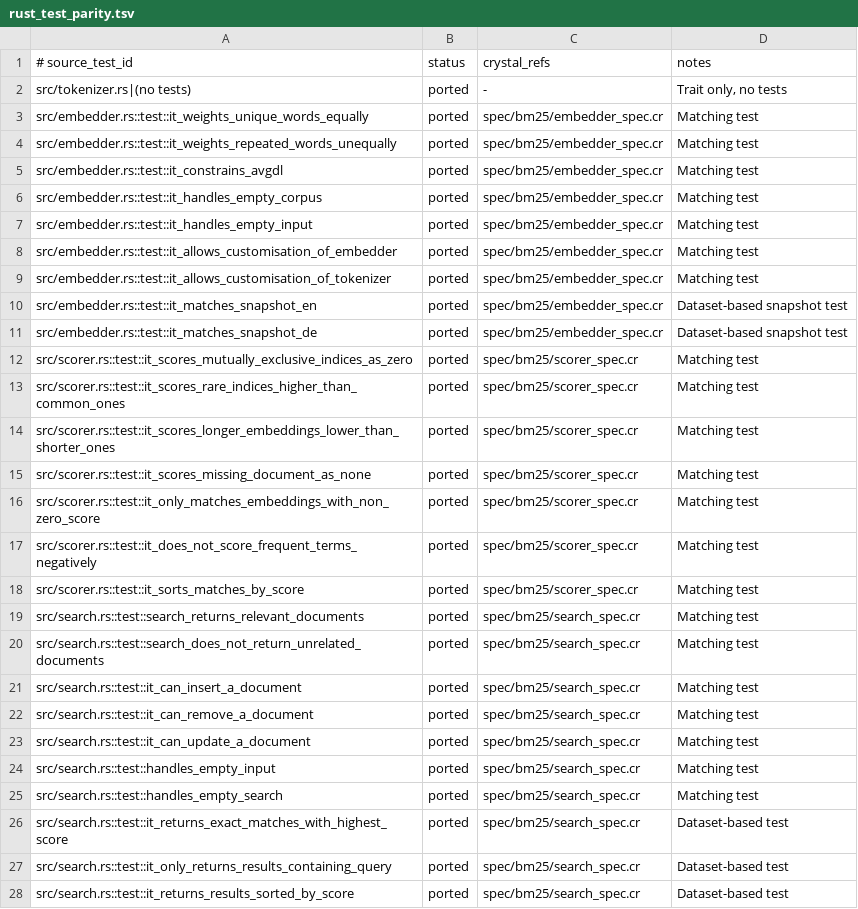
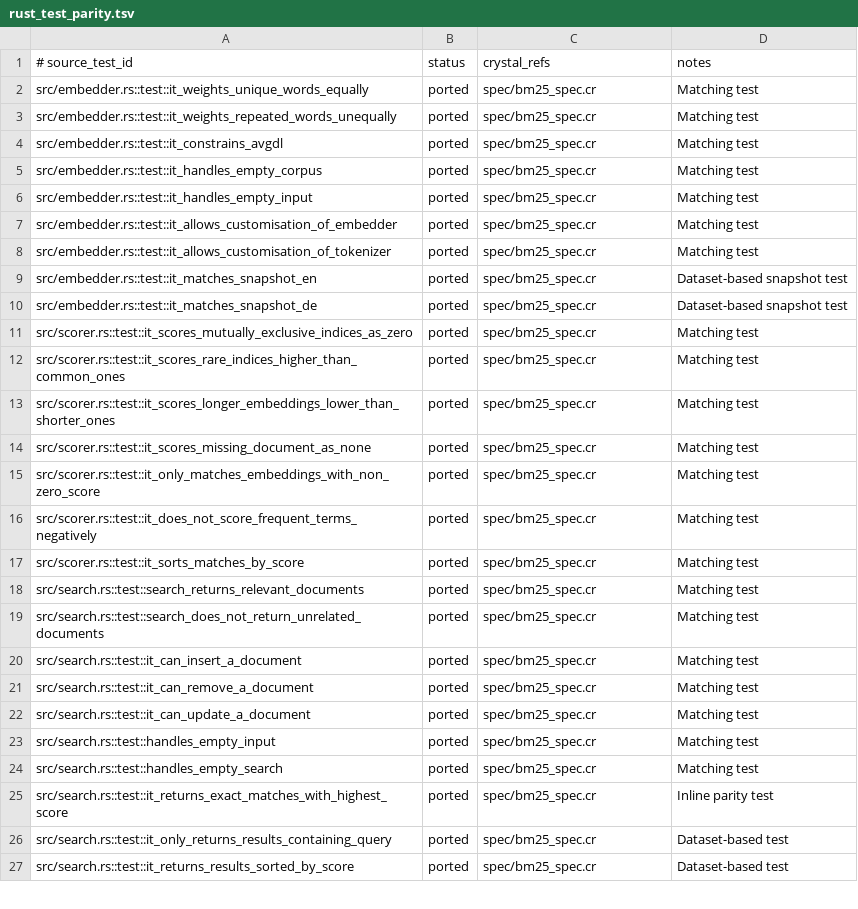
Before and after one commit to dsisnero/bm25, a TSV file: plans/inventory/rust_test_parity.tsv, drawn as a sheet; only a part is shown; the diff covers the shown part only.

```diff
--- a/plans/inventory/rust_test_parity.tsv
+++ b/plans/inventory/rust_test_parity.tsv
@@ -1,28 +1,27 @@
 # source_test_id	status	crystal_refs	notes
-src/tokenizer.rs|(no tests)	ported	-	Trait only, no tests
-src/embedder.rs::test::it_weights_unique_words_equally	ported	spec/bm25/embedder_spec.cr	Matching test
-src/embedder.rs::test::it_weights_repeated_words_unequally	ported	spec/bm25/embedder_spec.cr	Matching test
-src/embedder.rs::test::it_constrains_avgdl	ported	spec/bm25/embedder_spec.cr	Matching test
-src/embedder.rs::test::it_handles_empty_corpus	ported	spec/bm25/embedder_spec.cr	Matching test
-src/embedder.rs::test::it_handles_empty_input	ported	spec/bm25/embedder_spec.cr	Matching test
-src/embedder.rs::test::it_allows_customisation_of_embedder	ported	spec/bm25/embedder_spec.cr	Matching test
-src/embedder.rs::test::it_allows_customisation_of_tokenizer	ported	spec/bm25/embedder_spec.cr	Matching test
-src/embedder.rs::test::it_matches_snapshot_en	ported	spec/bm25/embedder_spec.cr	Dataset-based snapshot test
-src/embedder.rs::test::it_matches_snapshot_de	ported	spec/bm25/embedder_spec.cr	Dataset-based snapshot test
-src/scorer.rs::test::it_scores_mutually_exclusive_indices_as_zero	ported	spec/bm25/scorer_spec.cr	Matching test
-src/scorer.rs::test::it_scores_rare_indices_higher_than_common_ones	ported	spec/bm25/scorer_spec.cr	Matching test
-src/scorer.rs::test::it_scores_longer_embeddings_lower_than_shorter_ones	ported	spec/bm25/scorer_spec.cr	Matching test
-src/scorer.rs::test::it_scores_missing_document_as_none	ported	spec/bm25/scorer_spec.cr	Matching test
-src/scorer.rs::test::it_only_matches_embeddings_with_non_zero_score	ported	spec/bm25/scorer_spec.cr	Matching test
-src/scorer.rs::test::it_does_not_score_frequent_terms_negatively	ported	spec/bm25/scorer_spec.cr	Matching test
-src/scorer.rs::test::it_sorts_matches_by_score	ported	spec/bm25/scorer_spec.cr	Matching test
-src/search.rs::test::search_returns_relevant_documents	ported	spec/bm25/search_spec.cr	Matching test
-src/search.rs::test::search_does_not_return_unrelated_documents	ported	spec/bm25/search_spec.cr	Matching test
-src/search.rs::test::it_can_insert_a_document	ported	spec/bm25/search_spec.cr	Matching test
-src/search.rs::test::it_can_remove_a_document	ported	spec/bm25/search_spec.cr	Matching test
-src/search.rs::test::it_can_update_a_document	ported	spec/bm25/search_spec.cr	Matching test
-src/search.rs::test::handles_empty_input	ported	spec/bm25/search_spec.cr	Matching test
-src/search.rs::test::handles_empty_search	ported	spec/bm25/search_spec.cr	Matching test
-src/search.rs::test::it_returns_exact_matches_with_highest_score	ported	spec/bm25/search_spec.cr	Dataset-based test
-src/search.rs::test::it_only_returns_results_containing_query	ported	spec/bm25/search_spec.cr	Dataset-based test
-src/search.rs::test::it_returns_results_sorted_by_score	ported	spec/bm25/search_spec.cr	Dataset-based test
+src/embedder.rs::test::it_weights_unique_words_equally	ported	spec/bm25_spec.cr	Matching test
+src/embedder.rs::test::it_weights_repeated_words_unequally	ported	spec/bm25_spec.cr	Matching test
+src/embedder.rs::test::it_constrains_avgdl	ported	spec/bm25_spec.cr	Matching test
+src/embedder.rs::test::it_handles_empty_corpus	ported	spec/bm25_spec.cr	Matching test
+src/embedder.rs::test::it_handles_empty_input	ported	spec/bm25_spec.cr	Matching test
+src/embedder.rs::test::it_allows_customisation_of_embedder	ported	spec/bm25_spec.cr	Matching test
+src/embedder.rs::test::it_allows_customisation_of_tokenizer	ported	spec/bm25_spec.cr	Matching test
+src/embedder.rs::test::it_matches_snapshot_en	ported	spec/bm25_spec.cr	Dataset-based snapshot test
+src/embedder.rs::test::it_matches_snapshot_de	ported	spec/bm25_spec.cr	Dataset-based snapshot test
+src/scorer.rs::test::it_scores_mutually_exclusive_indices_as_zero	ported	spec/bm25_spec.cr	Matching test
+src/scorer.rs::test::it_scores_rare_indices_higher_than_common_ones	ported	spec/bm25_spec.cr	Matching test
+src/scorer.rs::test::it_scores_longer_embeddings_lower_than_shorter_ones	ported	spec/bm25_spec.cr	Matching test
+src/scorer.rs::test::it_scores_missing_document_as_none	ported	spec/bm25_spec.cr	Matching test
+src/scorer.rs::test::it_only_matches_embeddings_with_non_zero_score	ported	spec/bm25_spec.cr	Matching test
+src/scorer.rs::test::it_does_not_score_frequent_terms_negatively	ported	spec/bm25_spec.cr	Matching test
+src/scorer.rs::test::it_sorts_matches_by_score	ported	spec/bm25_spec.cr	Matching test
+src/search.rs::test::search_returns_relevant_documents	ported	spec/bm25_spec.cr	Matching test
+src/search.rs::test::search_does_not_return_unrelated_documents	ported	spec/bm25_spec.cr	Matching test
+src/search.rs::test::it_can_insert_a_document	ported	spec/bm25_spec.cr	Matching test
+src/search.rs::test::it_can_remove_a_document	ported	spec/bm25_spec.cr	Matching test
+src/search.rs::test::it_can_update_a_document	ported	spec/bm25_spec.cr	Matching test
+src/search.rs::test::handles_empty_input	ported	spec/bm25_spec.cr	Matching test
+src/search.rs::test::handles_empty_search	ported	spec/bm25_spec.cr	Matching test
+src/search.rs::test::it_returns_exact_matches_with_highest_score	ported	spec/bm25_spec.cr	Inline parity test
+src/search.rs::test::it_only_returns_results_containing_query	ported	spec/bm25_spec.cr	Dataset-based test
+src/search.rs::test::it_returns_results_sorted_by_score	ported	spec/bm25_spec.cr	Dataset-based test
```
Also changed, not shown: 2 added rows and 28 edited cells elsewhere in this file, plans/inventory/rust_port_inventory.tsv, plans/inventory/rust_source_parity.tsv, 8 other files.
